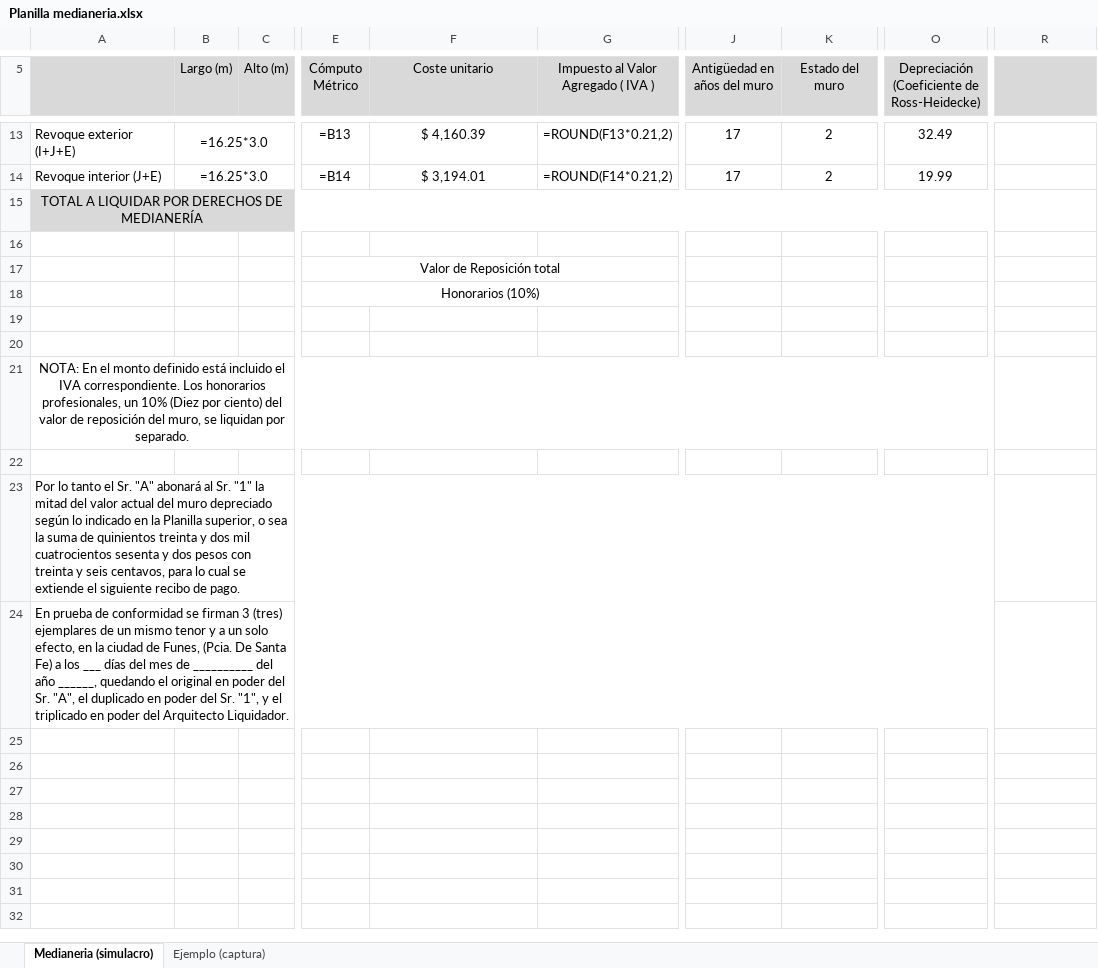
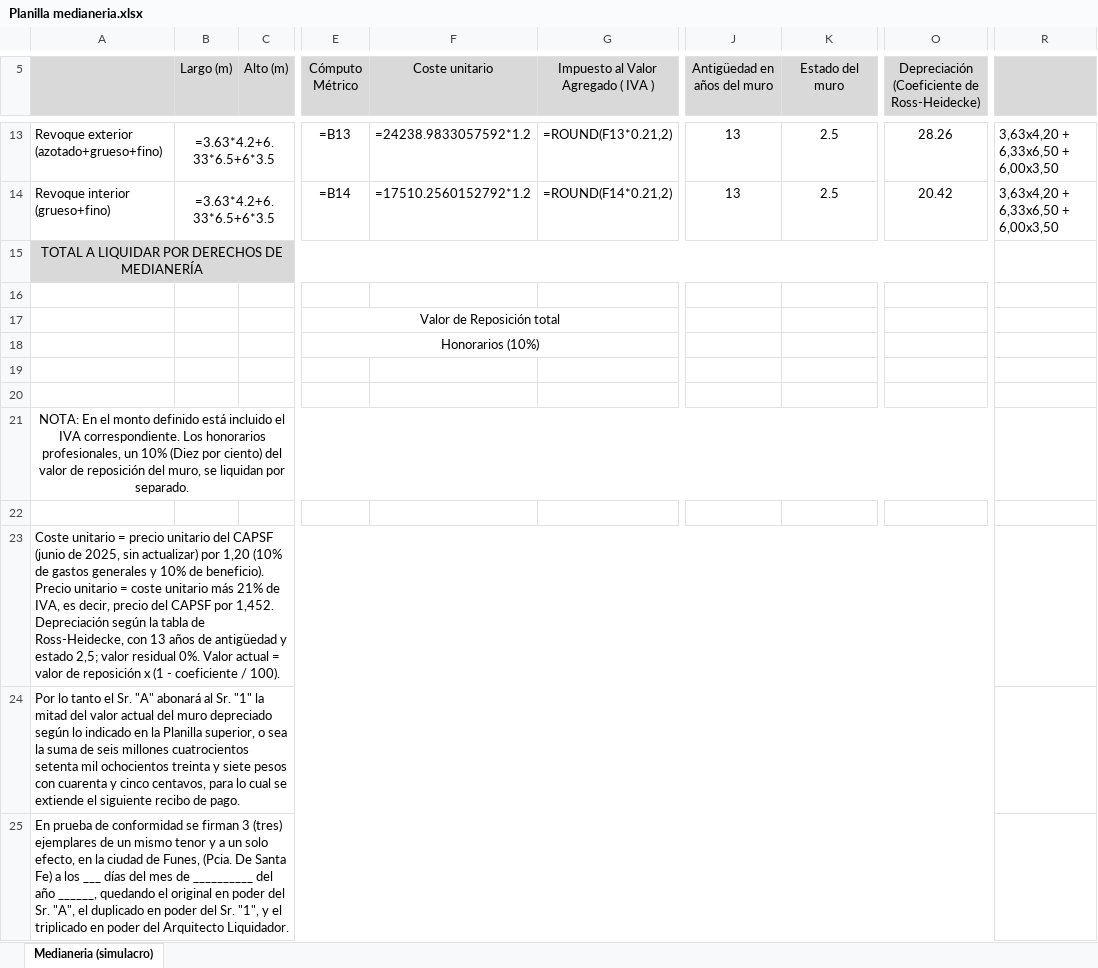
Before and after one commit to LoloMelia/tareas-claude, an Excel workbook: planillas/medianeria/Planilla medianeria.xlsx, sheet Medianeria (simulacro), drawn as a sheet; only a part is shown, gaps mark what is left out; values as stored, in another font and other column widths than the file's, no borders; formulas without a stored value are shown as written; rows hold the shown columns only; the diff covers the shown part only; the diff names each change by its address in the sheet, - before the commit and + after, or states it on an @@ line.

```diff
--- a/planillas/medianeria/Planilla medianeria.xlsx (sheet Medianeria (simulacro))
+++ b/planillas/medianeria/Planilla medianeria.xlsx (sheet Medianeria (simulacro))
-sheet tab: Ejemplo (captura)
-A13: Revoque exterior (I+J+E)
+A13: Revoque exterior (azotado+grueso+fino)
-B13:B14 (Largo (m)): =16.25*3.0
+B13:B14 (Largo (m)): =3.63*4.2+6.33*6.5+6*3.5
-F13 (Coste unitario): $ 4,160.39
+F13 (Coste unitario): =24238.9833057592*1.2
-J13:J14 (Antigüedad en años del muro): 17
+J13:J14 (Antigüedad en años del muro): 13
-K13:K14 (Estado del muro): 2
+K13:K14 (Estado del muro): 2.5
-O13: 32.49
+O13: 28.26
-R13:R14: (empty)
+R13:R14: 3,63x4,20 + 6,33x6,50 + 6,00x3,50
-A14: Revoque interior (J+E)
+A14: Revoque interior (grueso+fino)
-F14 (Coste unitario): $ 3,194.01
+F14 (Coste unitario): =17510.2560152792*1.2
-O14: 19.99
+O14: 20.42
-A23: Por lo tanto el Sr. "A" abonará al Sr. "1" la mitad del valor actual del muro depreciado según lo indicado en la Planilla superior, o sea la suma de quinientos treinta y dos mil cuatrocientos sesenta y dos pesos con treinta y seis centavos, para lo cual se extiende el siguiente recibo de pago.
+A23: Coste unitario = precio unitario del CAPSF (junio de 2025, sin actualizar) por 1,20 (10% de gastos generales y 10% de beneficio). Precio unitario = coste unitario más 21% de IVA, es decir, precio del CAPSF por 1,452. Depreciación según la tabla de Ross-Heidecke, con 13 años de antigüedad y estado 2,5; valor residual 0%. Valor actual = valor de reposición x (1 - coeficiente / 100).
+row 24: Por lo tanto el Sr. "A" abonará al Sr. "1" la mitad del valor actual del muro depreciado según lo indicado en la Planilla superior, o sea la suma de seis millones cuatrocientos setenta mil ochocientos treinta y siete pesos con cuarenta y cinco centavos, para lo cual se extiende el siguiente recibo de pago.
```
Also changed, not shown: 2 added rows, 2 removed rows and 44 edited cells elsewhere in this sheet, 4 other files.
